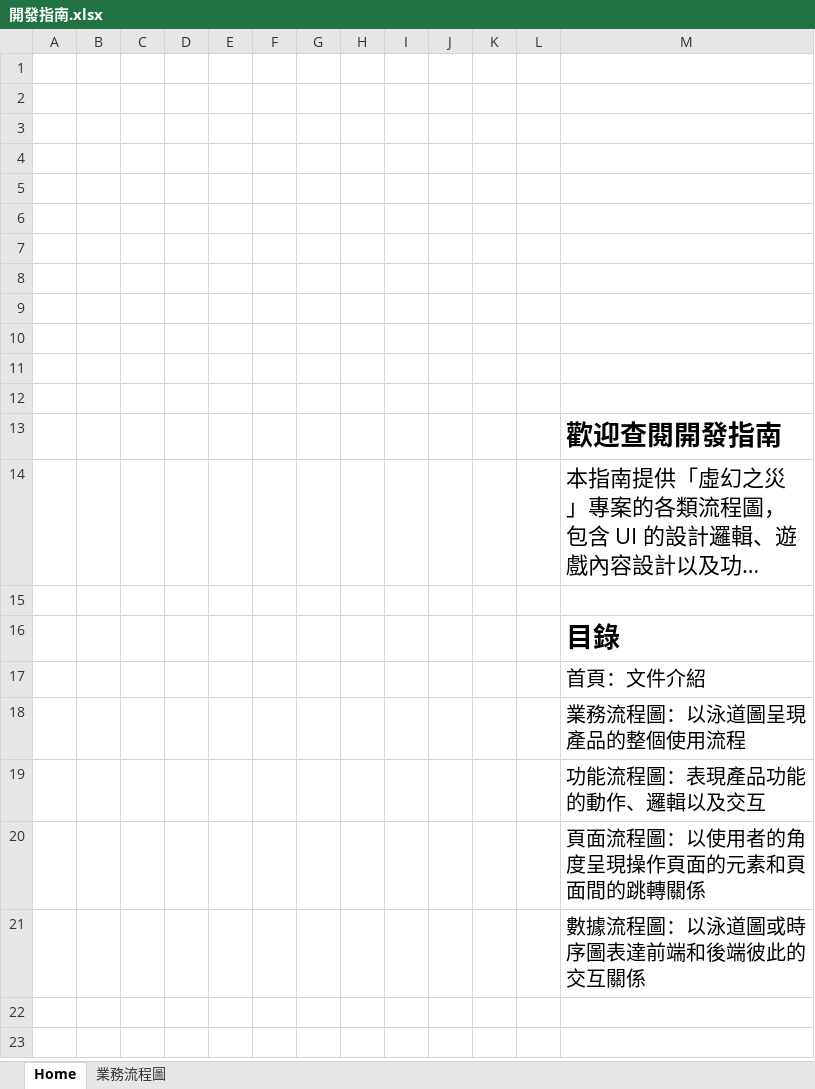
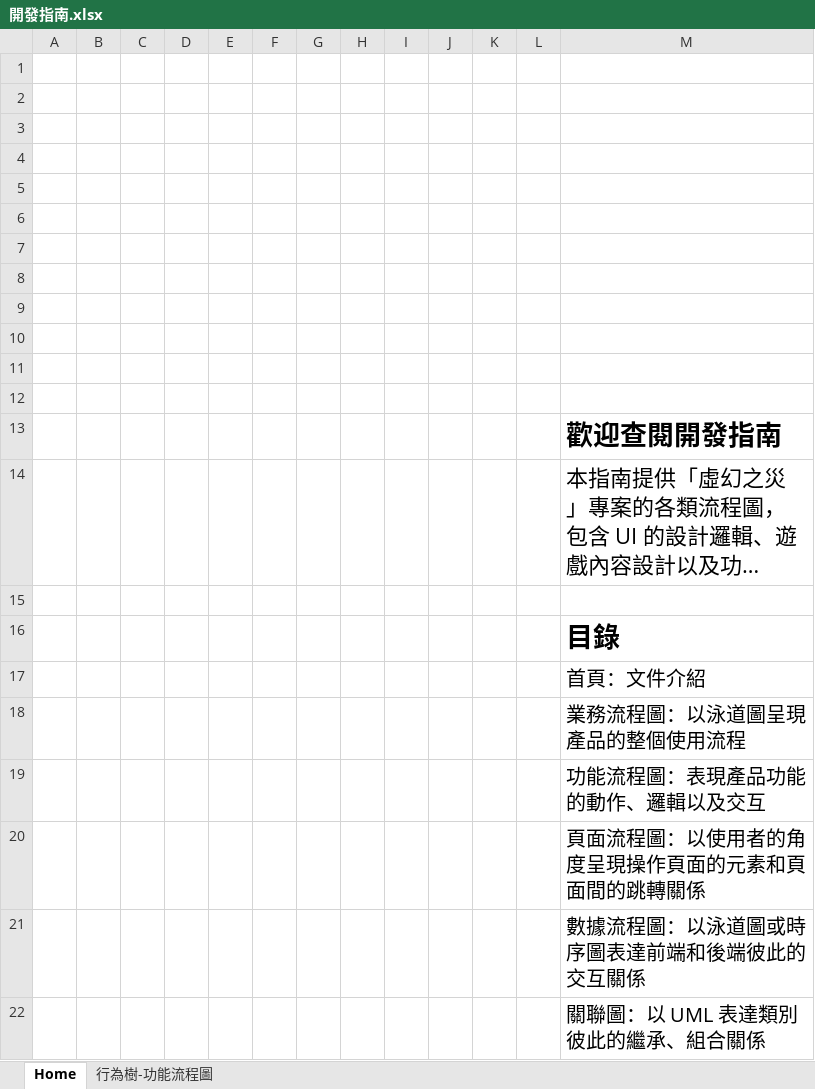
Before and after one commit to sugky7302/Unreal-Disaster, an Excel workbook: doc/開發指南.xlsx, sheet Home, drawn as a sheet; long unchanged cells end in …; values as stored, in another font and other column widths than the file's, no borders; the diff names each change by its address in the sheet, - before the commit and + after, or states it on an @@ line.

```diff
--- a/doc/開發指南.xlsx (sheet Home)
+++ b/doc/開發指南.xlsx (sheet Home)
-sheet tab: 業務流程圖
+sheet tab: 行為樹-功能流程圖
+row 22:  |  |  |  |  |  |  |  |  |  |  |  | 關聯圖：以 UML 表達類別彼此的繼承、組合關係
```
Also changed, not shown: charts or pictures, 19 other files.
